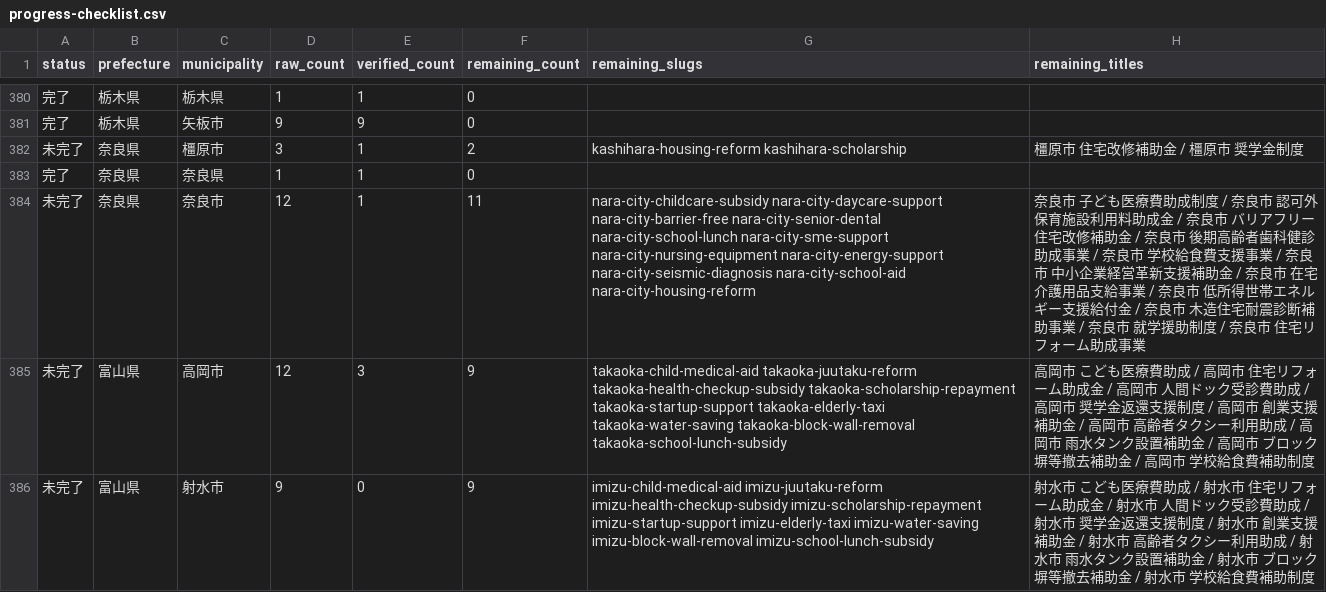
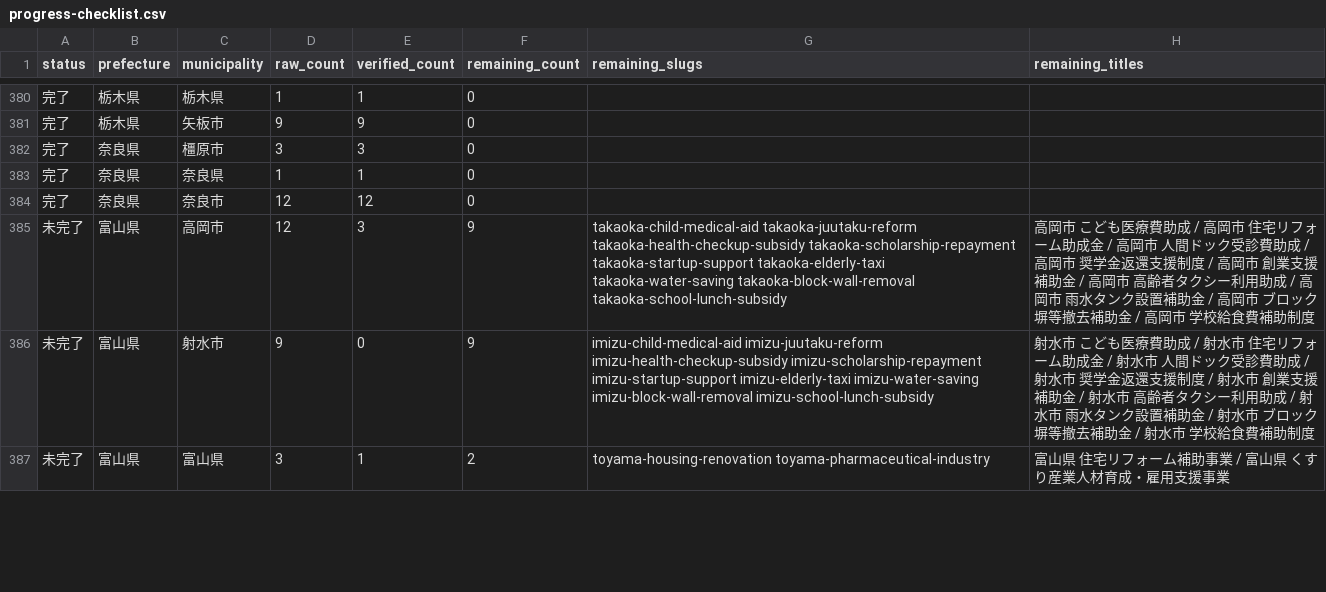
Before and after one commit to ban10yuu/joseikin-navi-site, a CSV file: tasks/progress-checklist.csv, drawn as a sheet; only a part is shown, gaps mark what is left out; the shorter side is filled out with more unchanged rows.

```diff
--- a/tasks/progress-checklist.csv
+++ b/tasks/progress-checklist.csv
@@ -381,5 +381,5 @@ status,prefecture,municipality,raw_count,verified_count,remaining_count,remainin
 完了,栃木県,矢板市,9,9,0,,
-未完了,奈良県,橿原市,3,1,2,kashihara-housing-reform kashihara-scholarship,橿原市 住宅改修補助金 / 橿原市 奨学金制度
+完了,奈良県,橿原市,3,3,0,,
 完了,奈良県,奈良県,1,1,0,,
-未完了,奈良県,奈良市,12,1,11,nara-city-childcare-subsidy nara-city-daycare-support nara-city-barrier-free nara-city-senior-dental nara-city-school-lunch nara-city-sme-support nara-city-nursing-equipment nara-city-energy-support nara-city-seismic-diagnosis nara-city-school-aid nara-city-housing-reform,奈良市 子ども医療費助成制度 / 奈良市 認可外保育施設利用料助成金 / 奈良市 バリアフリー住宅改修補助金 / 奈良市 後期高齢者歯科健診助成事業 / 奈良市 学校給食費支援事業 / 奈良市 中小企業経営革新支援補助金 / 奈良市 在宅介護用品支給事業 / 奈良市 低所得世帯エネルギー支援給付金 / 奈良市 木造住宅耐震診断補助事業 / 奈良市 就学援助制度 / 奈良市 住宅リフォーム助成事業
+完了,奈良県,奈良市,12,12,0,,
 未完了,富山県,高岡市,12,3,9,takaoka-child-medical-aid takaoka-juutaku-reform takaoka-health-checkup-subsidy takaoka-scholarship-repayment takaoka-startup-support takaoka-elderly-taxi takaoka-water-saving takaoka-block-wall-removal takaoka-school-lunch-subsidy,高岡市 こども医療費助成 / 高岡市 住宅リフォーム助成金 / 高岡市 人間ドック受診費助成 / 高岡市 奨学金返還支援制度 / 高岡市 創業支援補助金 / 高岡市 高齢者タクシー利用助成 / 高岡市 雨水タンク設置補助金 / 高岡市 ブロック塀等撤去補助金 / 高岡市 学校給食費補助制度
```
Also changed, not shown: 2 other files.
